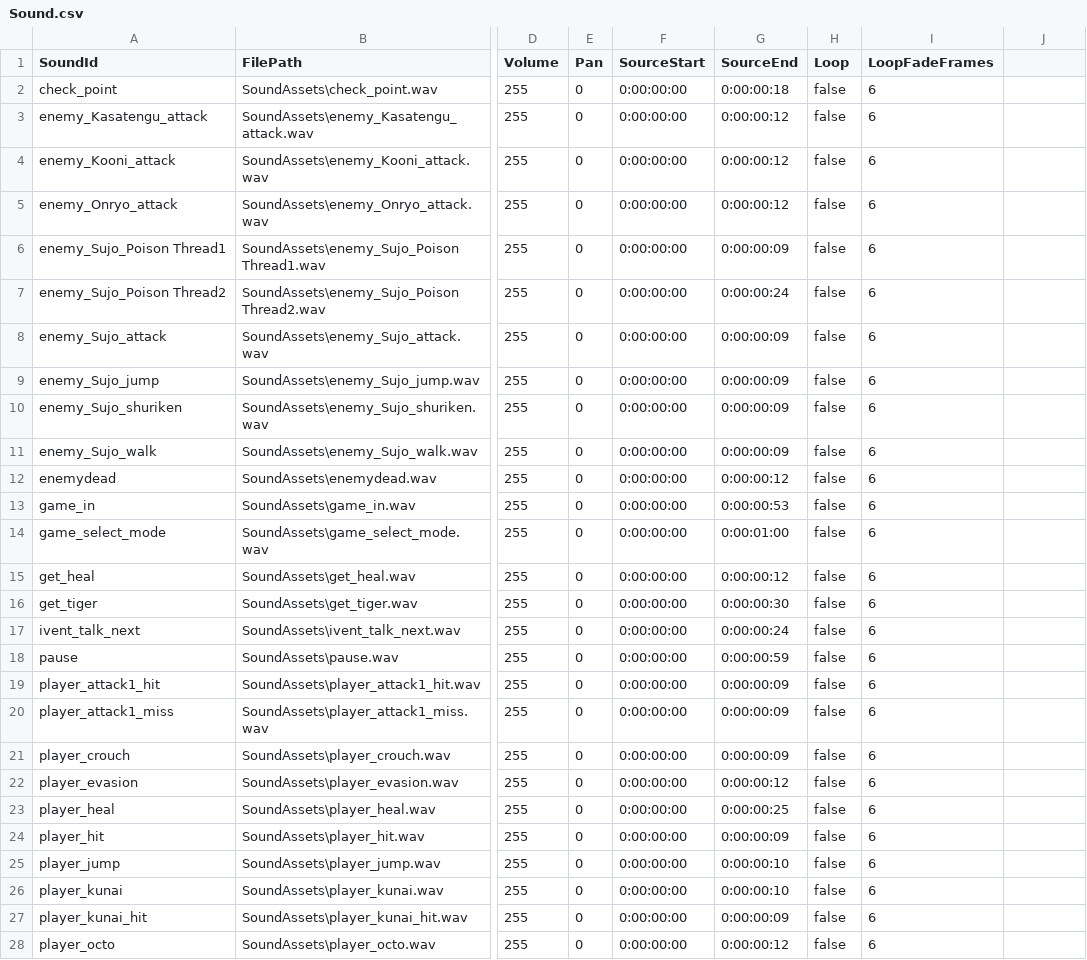
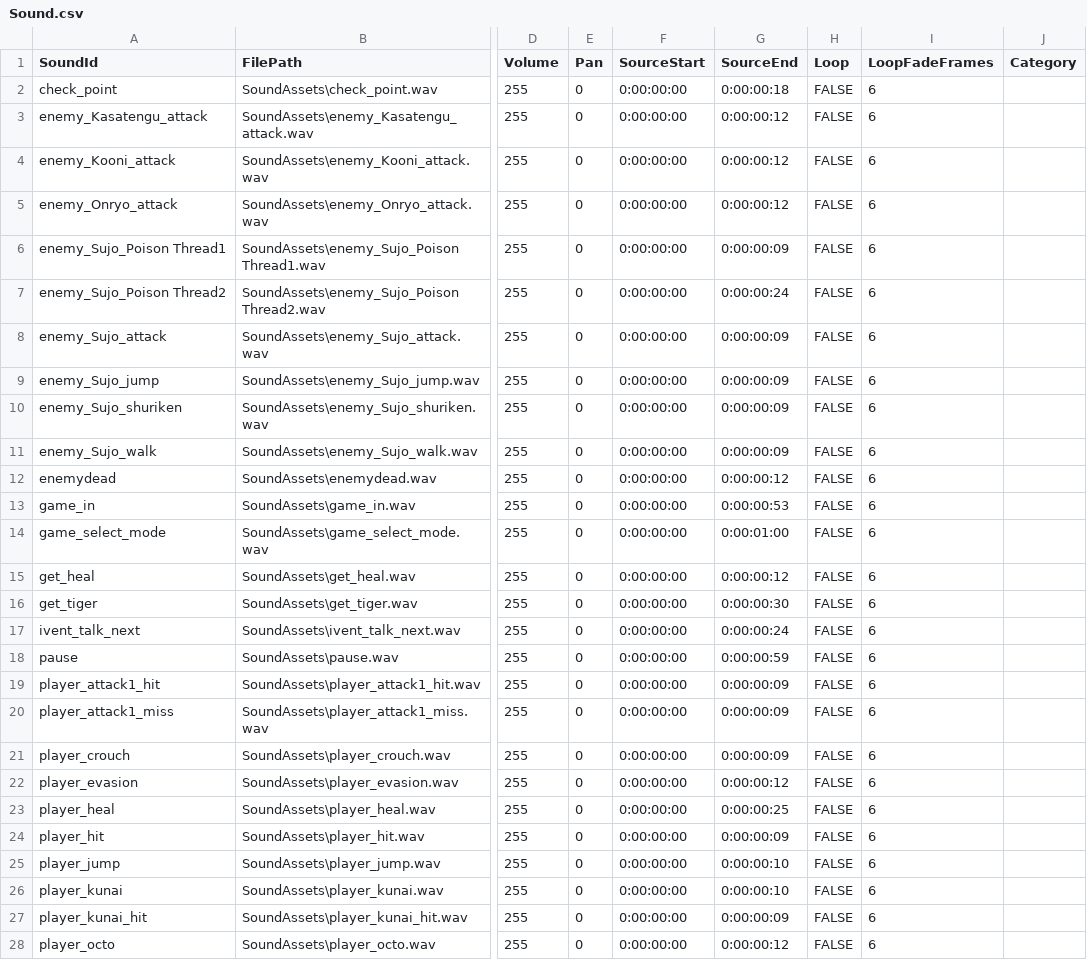
Before and after one commit to Luna-vvzm2/BLACK_OCTO_PATH_OVER, a CSV file: assets/SoundAssets/Sound.csv, drawn as a sheet; only a part is shown, gaps mark what is left out; the diff covers the shown part only; the diff names each change by its address in the sheet, - before the commit and + after, or states it on an @@ line.

```diff
--- a/assets/SoundAssets/Sound.csv
+++ b/assets/SoundAssets/Sound.csv
-J1: (empty)
+J1: Category
-H2:H28 (Loop): false
+H2:H28 (Loop): FALSE
```
Also changed, not shown: 2 added rows and 13 edited cells elsewhere in this file, 5 other files.
